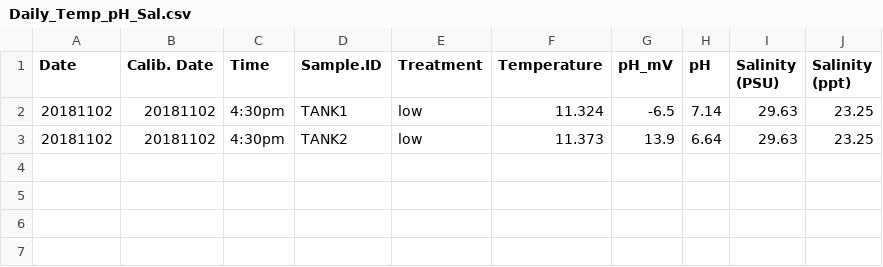
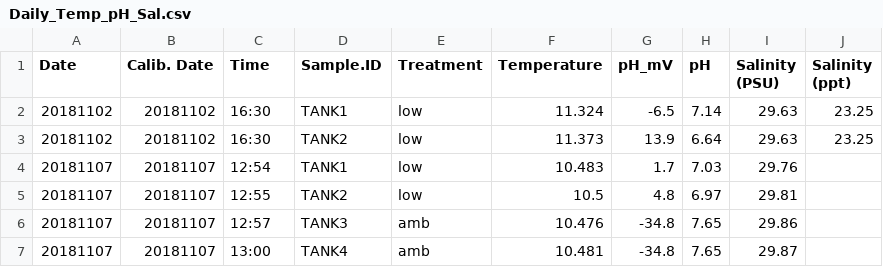
Before and after one commit to shellytrigg/P_generosa, a CSV file: Water_Chemistry/Data/Daily_Temp_pH_Sal.csv, drawn as a sheet.

```diff
--- a/Water_Chemistry/Data/Daily_Temp_pH_Sal.csv
+++ b/Water_Chemistry/Data/Daily_Temp_pH_Sal.csv
@@ -1,3 +1,7 @@
 Date,Calib. Date,Time ,Sample.ID,Treatment,Temperature,pH_mV,pH,Salinity (PSU),Salinity (ppt)
-20181102,20181102,4:30pm,TANK1,low,11.324,-6.5,7.14,29.63,23.25
-20181102,20181102,4:30pm,TANK2,low,11.373,13.9,6.64,29.63,23.25
+20181102,20181102,16:30,TANK1,low,11.324,-6.5,7.14,29.63,23.25
+20181102,20181102,16:30,TANK2,low,11.373,13.9,6.64,29.63,23.25
+20181107,20181107,12:54,TANK1,low,10.483,1.7,7.03,29.76,
+20181107,20181107,12:55,TANK2,low,10.5,4.8,6.97,29.81,
+20181107,20181107,12:57,TANK3,amb,10.476,-34.8,7.65,29.86,
+20181107,20181107,13:00,TANK4,amb,10.481,-34.8,7.65,29.87,
```
Also changed, not shown: Water_Chemistry/Data/pHCalibration.csv, 14 other files.
